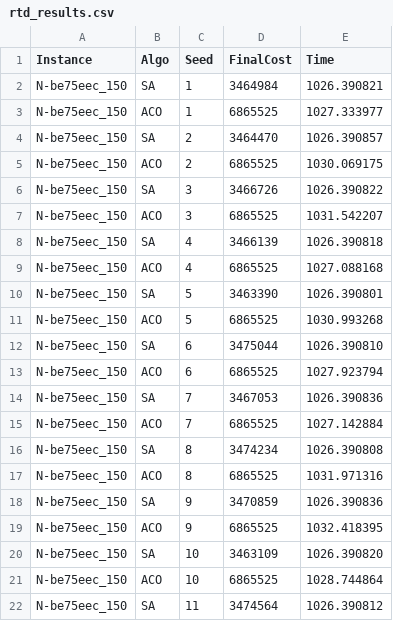
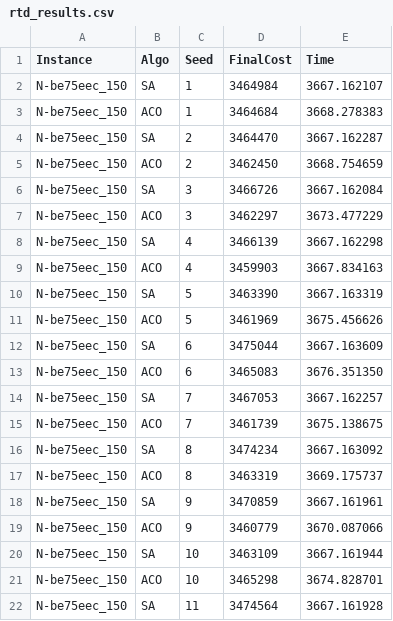
Before and after one commit to lBrunard/Linear-Ordering-Problem, a CSV file: results_2/rtd_results.csv, drawn as a sheet; only a part is shown; the diff covers the shown part only.

```diff
--- a/results_2/rtd_results.csv
+++ b/results_2/rtd_results.csv
@@ -1,22 +1,22 @@
 Instance;Algo;Seed;FinalCost;Time
-N-be75eec_150;SA;1;3464984;1026.390821
-N-be75eec_150;ACO;1;6865525;1027.333977
-N-be75eec_150;SA;2;3464470;1026.390857
-N-be75eec_150;ACO;2;6865525;1030.069175
-N-be75eec_150;SA;3;3466726;1026.390822
-N-be75eec_150;ACO;3;6865525;1031.542207
-N-be75eec_150;SA;4;3466139;1026.390818
-N-be75eec_150;ACO;4;6865525;1027.088168
-N-be75eec_150;SA;5;3463390;1026.390801
-N-be75eec_150;ACO;5;6865525;1030.993268
-N-be75eec_150;SA;6;3475044;1026.390810
-N-be75eec_150;ACO;6;6865525;1027.923794
-N-be75eec_150;SA;7;3467053;1026.390836
-N-be75eec_150;ACO;7;6865525;1027.142884
-N-be75eec_150;SA;8;3474234;1026.390808
-N-be75eec_150;ACO;8;6865525;1031.971316
-N-be75eec_150;SA;9;3470859;1026.390836
-N-be75eec_150;ACO;9;6865525;1032.418395
-N-be75eec_150;SA;10;3463109;1026.390820
-N-be75eec_150;ACO;10;6865525;1028.744864
-N-be75eec_150;SA;11;3474564;1026.390812
+N-be75eec_150;SA;1;3464984;3667.162107
+N-be75eec_150;ACO;1;3464684;3668.278383
+N-be75eec_150;SA;2;3464470;3667.162287
+N-be75eec_150;ACO;2;3462450;3668.754659
+N-be75eec_150;SA;3;3466726;3667.162084
+N-be75eec_150;ACO;3;3462297;3673.477229
+N-be75eec_150;SA;4;3466139;3667.162298
+N-be75eec_150;ACO;4;3459903;3667.834163
+N-be75eec_150;SA;5;3463390;3667.163319
+N-be75eec_150;ACO;5;3461969;3675.456626
+N-be75eec_150;SA;6;3475044;3667.163609
+N-be75eec_150;ACO;6;3465083;3676.351350
+N-be75eec_150;SA;7;3467053;3667.162257
+N-be75eec_150;ACO;7;3461739;3675.138675
+N-be75eec_150;SA;8;3474234;3667.163092
+N-be75eec_150;ACO;8;3463319;3669.175737
+N-be75eec_150;SA;9;3470859;3667.161961
+N-be75eec_150;ACO;9;3460779;3670.087066
+N-be75eec_150;SA;10;3463109;3667.161944
+N-be75eec_150;ACO;10;3465298;3674.828701
+N-be75eec_150;SA;11;3474564;3667.161928
```
Also changed, not shown: 119 edited cells elsewhere in this file, results_2/sls_results.csv, results_2/vnd_times.csv, 8 other files.
